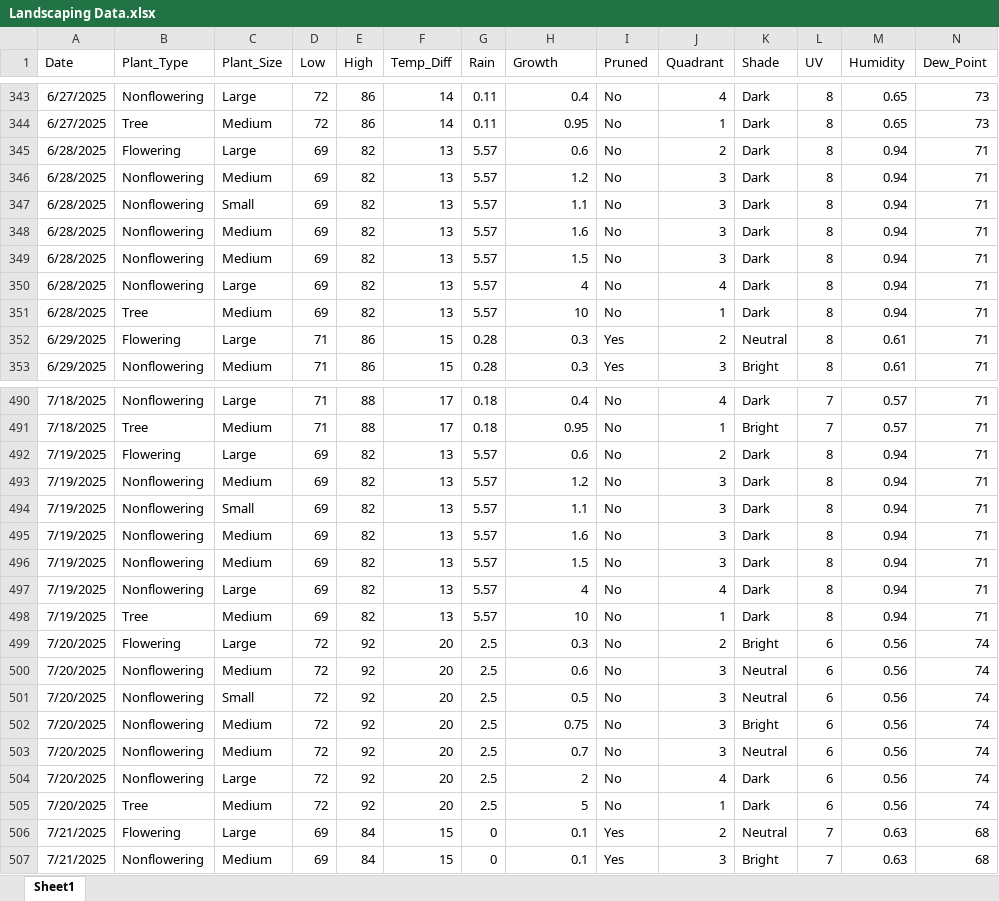
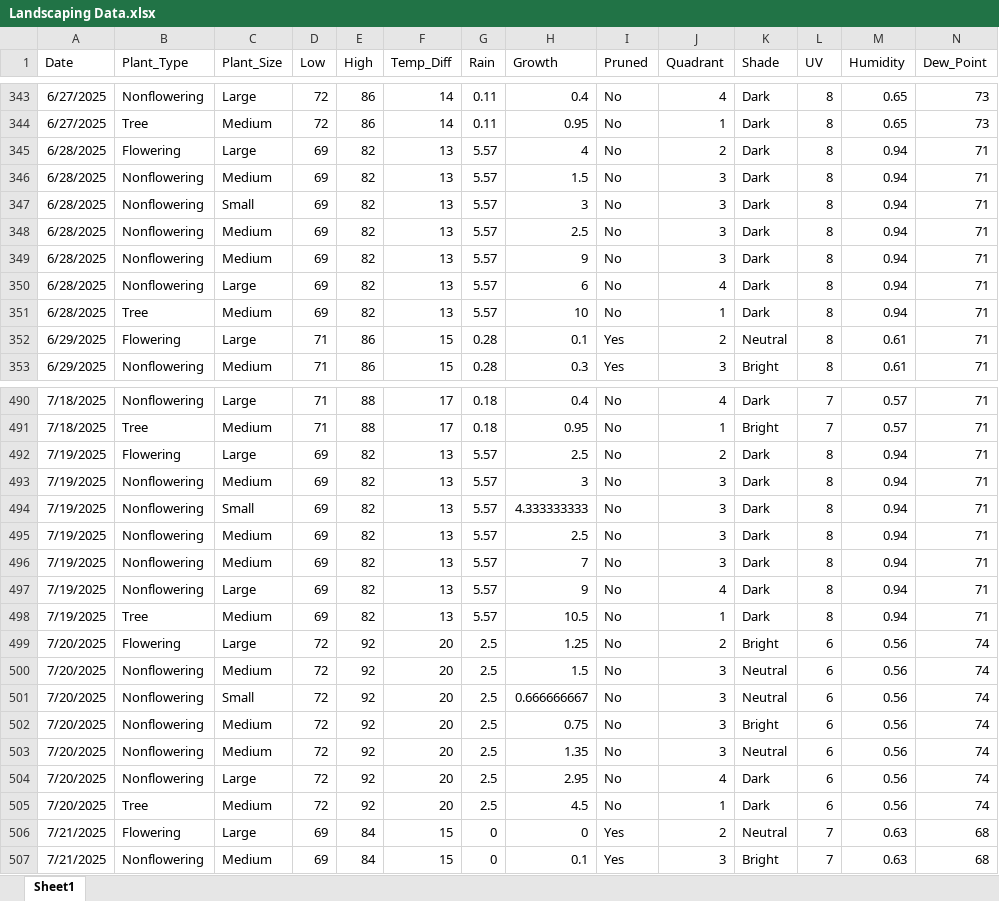
Before and after one commit to WVF-1/Summer-Research-Project, an Excel workbook: Landscaping Data.xlsx, sheet Sheet1, drawn as a sheet; only a part is shown, gaps mark what is left out; values as stored, in another font and other column widths than the file's, no borders; removed rows and columns are numbered as before the commit, all else as after; rows hold the shown columns only; the diff covers the shown part only; the diff names each change by its address in the sheet, - before the commit and + after, or states it on an @@ line.

```diff
--- a/Landscaping Data.xlsx (sheet Sheet1)
+++ b/Landscaping Data.xlsx (sheet Sheet1)
-H345 (Growth): 0.6
+H345 (Growth): 4
-row 346: 6/28/2025 | Nonflowering | Medium | 69 | 82 | 13 | 5.57 | 1.2 | No | 3 | Dark | 8 | 0.94 | 71
-row 347: 6/28/2025 | Nonflowering | Small | 69 | 82 | 13 | 5.57 | 1.1 | No | 3 | Dark | 8 | 0.94 | 71
-row 348: 6/28/2025 | Nonflowering | Medium | 69 | 82 | 13 | 5.57 | 1.6 | No | 3 | Dark | 8 | 0.94 | 71
+row 347: 6/28/2025 | Nonflowering | Small | 69 | 82 | 13 | 5.57 | 3 | No | 3 | Dark | 8 | 0.94 | 71
+row 348: 6/28/2025 | Nonflowering | Medium | 69 | 82 | 13 | 5.57 | 2.5 | No | 3 | Dark | 8 | 0.94 | 71
+row 349: 6/28/2025 | Nonflowering | Medium | 69 | 82 | 13 | 5.57 | 9 | No | 3 | Dark | 8 | 0.94 | 71
-H350 (Growth): 4
+H350 (Growth): 6
-H352 (Growth): 0.3
+H352 (Growth): 0.1
-H492 (Growth): 0.6
+H492 (Growth): 2.5
-H493 (Growth): 1.2
+H493 (Growth): 3
-H494 (Growth): 1.1
+H494 (Growth): 4.333333333
-H495 (Growth): 1.6
+H495 (Growth): 2.5
-H496 (Growth): 1.5
+H496 (Growth): 7
-H497 (Growth): 4
+H497 (Growth): 9
-H498 (Growth): 10
+H498 (Growth): 10.5
-H499 (Growth): 0.3
+H499 (Growth): 1.25
-H500 (Growth): 0.6
+H500 (Growth): 1.5
-H501 (Growth): 0.5
+H501 (Growth): 0.666666667
-H503 (Growth): 0.7
+H503 (Growth): 1.35
-H504 (Growth): 2
+H504 (Growth): 2.95
-H505 (Growth): 5
+H505 (Growth): 4.5
-H506 (Growth): 0.1
+H506 (Growth): 0
```
Also changed, not shown: 14 added rows and 130 edited cells elsewhere in this sheet, formulas that keep their value.
